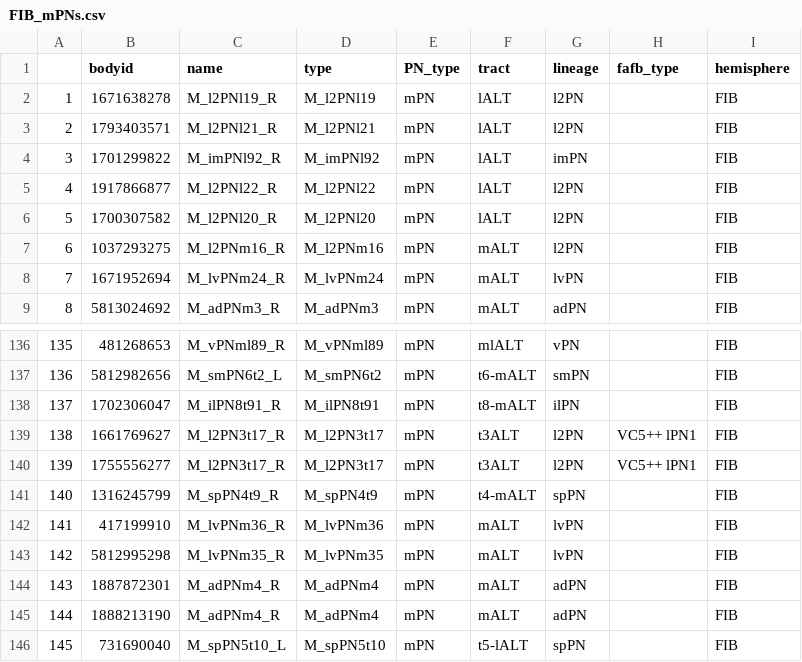
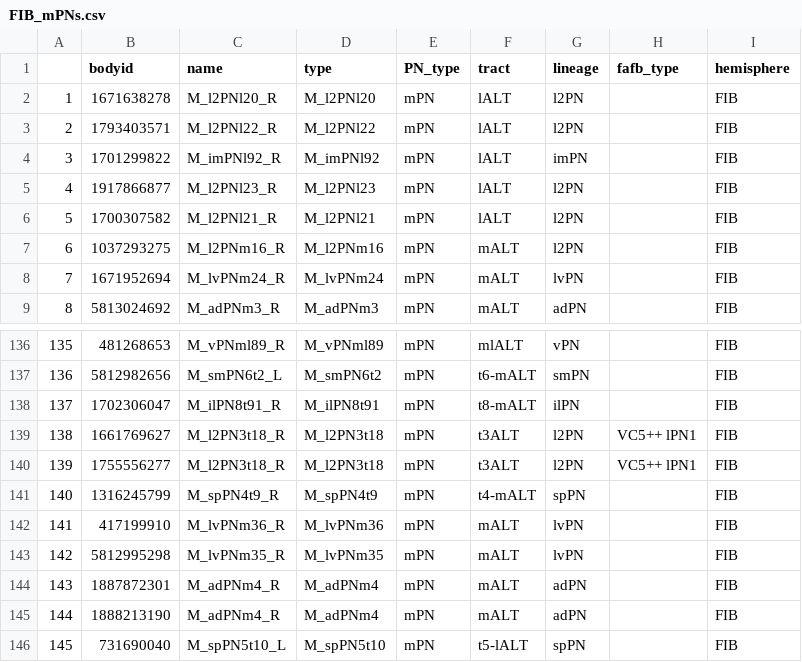
Before and after one commit to flyconnectome/hemibrain_olf_data, a CSV file: FIB_mPNs.csv, drawn as a sheet; only a part is shown, gaps mark what is left out.

```diff
--- a/FIB_mPNs.csv
+++ b/FIB_mPNs.csv
@@ -1,7 +1,7 @@
 ,bodyid,name,type,PN_type,tract,lineage,fafb_type,hemisphere
-1,1671638278,M_l2PNl19_R,M_l2PNl19,mPN,lALT,l2PN,,FIB
-2,1793403571,M_l2PNl21_R,M_l2PNl21,mPN,lALT,l2PN,,FIB
+1,1671638278,M_l2PNl20_R,M_l2PNl20,mPN,lALT,l2PN,,FIB
+2,1793403571,M_l2PNl22_R,M_l2PNl22,mPN,lALT,l2PN,,FIB
 3,1701299822,M_imPNl92_R,M_imPNl92,mPN,lALT,imPN,,FIB
-4,1917866877,M_l2PNl22_R,M_l2PNl22,mPN,lALT,l2PN,,FIB
-5,1700307582,M_l2PNl20_R,M_l2PNl20,mPN,lALT,l2PN,,FIB
+4,1917866877,M_l2PNl23_R,M_l2PNl23,mPN,lALT,l2PN,,FIB
+5,1700307582,M_l2PNl21_R,M_l2PNl21,mPN,lALT,l2PN,,FIB
 6,1037293275,M_l2PNm16_R,M_l2PNm16,mPN,mALT,l2PN,,FIB
@@ -138,4 +138,4 @@
 137,1702306047,M_ilPN8t91_R,M_ilPN8t91,mPN,t8-mALT,ilPN,,FIB
-138,1661769627,M_l2PN3t17_R,M_l2PN3t17,mPN,t3ALT,l2PN,VC5++ lPN1,FIB
-139,1755556277,M_l2PN3t17_R,M_l2PN3t17,mPN,t3ALT,l2PN,VC5++ lPN1,FIB
+138,1661769627,M_l2PN3t18_R,M_l2PN3t18,mPN,t3ALT,l2PN,VC5++ lPN1,FIB
+139,1755556277,M_l2PN3t18_R,M_l2PN3t18,mPN,t3ALT,l2PN,VC5++ lPN1,FIB
 140,1316245799,M_spPN4t9_R,M_spPN4t9,mPN,t4-mALT,spPN,,FIB
```
Also changed, not shown: FIB_VP_PNs.csv.
